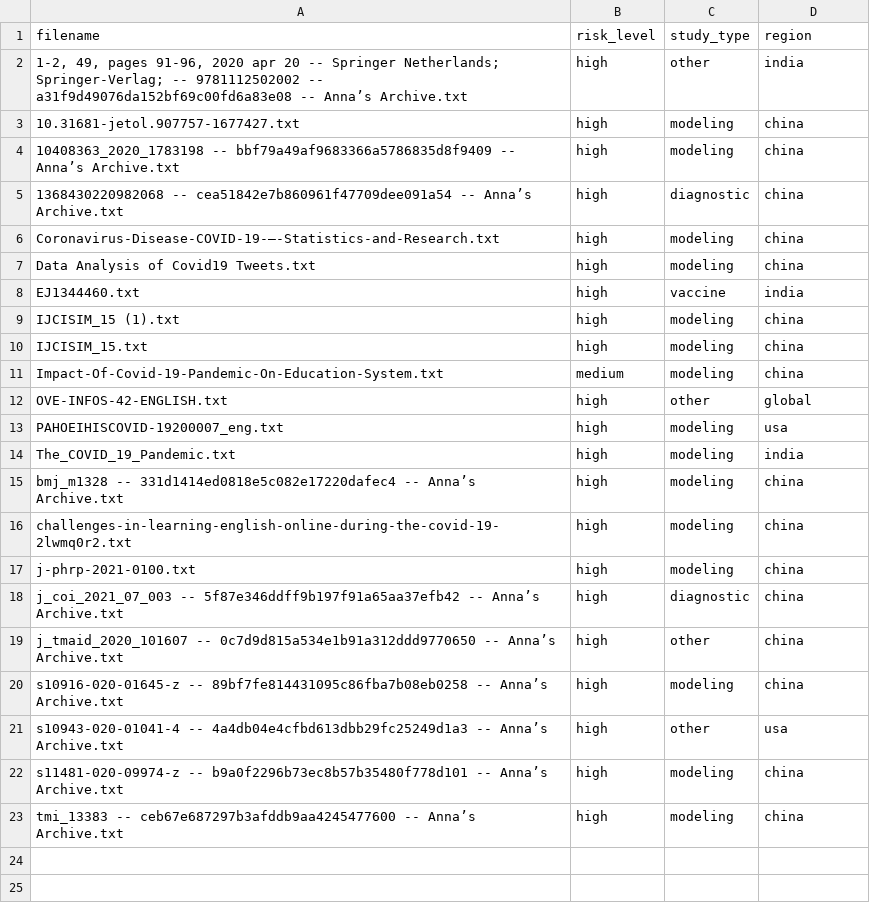
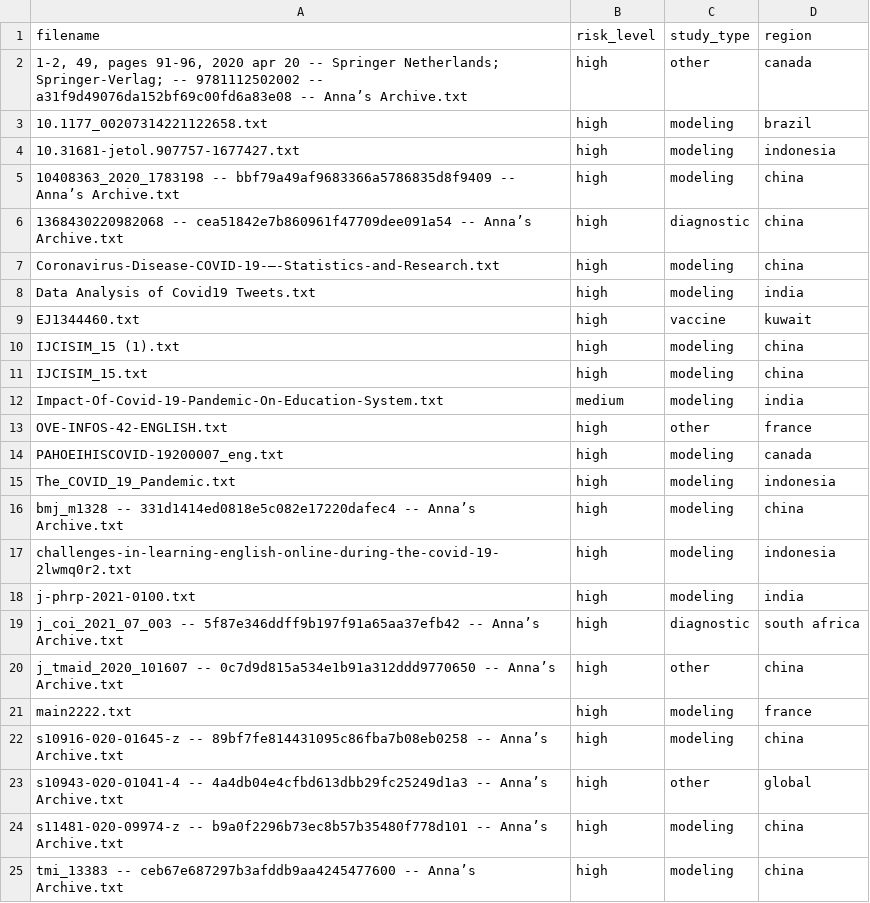
Before and after one commit to mkhm63/covidprediapp, a CSV file: output/labels.csv, drawn as a sheet.

```diff
--- a/output/labels.csv
+++ b/output/labels.csv
@@ -1,4 +1,5 @@
 filename,risk_level,study_type,region
-"1-2, 49, pages 91-96, 2020 apr 20 -- Springer Netherlands; Springer-Verlag; -- 9781112502002 -- a31f9d49076da152bf69c00fd6a83e08 -- Anna’s Archive.txt",high,other,india
-10.31681-jetol.907757-1677427.txt,high,modeling,china
+"1-2, 49, pages 91-96, 2020 apr 20 -- Springer Netherlands; Springer-Verlag; -- 9781112502002 -- a31f9d49076da152bf69c00fd6a83e08 -- Anna’s Archive.txt",high,other,canada
+10.1177_00207314221122658.txt,high,modeling,brazil
+10.31681-jetol.907757-1677427.txt,high,modeling,indonesia
 10408363_2020_1783198 -- bbf79a49af9683366a5786835d8f9409 -- Anna’s Archive.txt,high,modeling,china
@@ -6,17 +7,18 @@ filename,risk_level,study_type,region
 Coronavirus-Disease-COVID-19-–-Statistics-and-Research.txt,high,modeling,china
-Data Analysis of Covid19 Tweets.txt,high,modeling,china
-EJ1344460.txt,high,vaccine,india
+Data Analysis of Covid19 Tweets.txt,high,modeling,india
+EJ1344460.txt,high,vaccine,kuwait
 IJCISIM_15 (1).txt,high,modeling,china
 IJCISIM_15.txt,high,modeling,china
-Impact-Of-Covid-19-Pandemic-On-Education-System.txt,medium,modeling,china
-OVE-INFOS-42-ENGLISH.txt,high,other,global
-PAHOEIHISCOVID-19200007_eng.txt,high,modeling,usa
-The_COVID_19_Pandemic.txt,high,modeling,india
+Impact-Of-Covid-19-Pandemic-On-Education-System.txt,medium,modeling,india
+OVE-INFOS-42-ENGLISH.txt,high,other,france
+PAHOEIHISCOVID-19200007_eng.txt,high,modeling,canada
+The_COVID_19_Pandemic.txt,high,modeling,indonesia
 bmj_m1328 -- 331d1414ed0818e5c082e17220dafec4 -- Anna’s Archive.txt,high,modeling,china
-challenges-in-learning-english-online-during-the-covid-19-2lwmq0r2.txt,high,modeling,china
-j-phrp-2021-0100.txt,high,modeling,china
-j_coi_2021_07_003 -- 5f87e346ddff9b197f91a65aa37efb42 -- Anna’s Archive.txt,high,diagnostic,china
+challenges-in-learning-english-online-during-the-covid-19-2lwmq0r2.txt,high,modeling,indonesia
+j-phrp-2021-0100.txt,high,modeling,india
+j_coi_2021_07_003 -- 5f87e346ddff9b197f91a65aa37efb42 -- Anna’s Archive.txt,high,diagnostic,south africa
 j_tmaid_2020_101607 -- 0c7d9d815a534e1b91a312ddd9770650 -- Anna’s Archive.txt,high,other,china
+main2222.txt,high,modeling,france
 s10916-020-01645-z -- 89bf7fe814431095c86fba7b08eb0258 -- Anna’s Archive.txt,high,modeling,china
-s10943-020-01041-4 -- 4a4db04e4cfbd613dbb29fc25249d1a3 -- Anna’s Archive.txt,high,other,usa
+s10943-020-01041-4 -- 4a4db04e4cfbd613dbb29fc25249d1a3 -- Anna’s Archive.txt,high,other,global
 s11481-020-09974-z -- b9a0f2296b73ec8b57b35480f778d101 -- Anna’s Archive.txt,high,modeling,china
```
Also changed, not shown: 2 other files.
